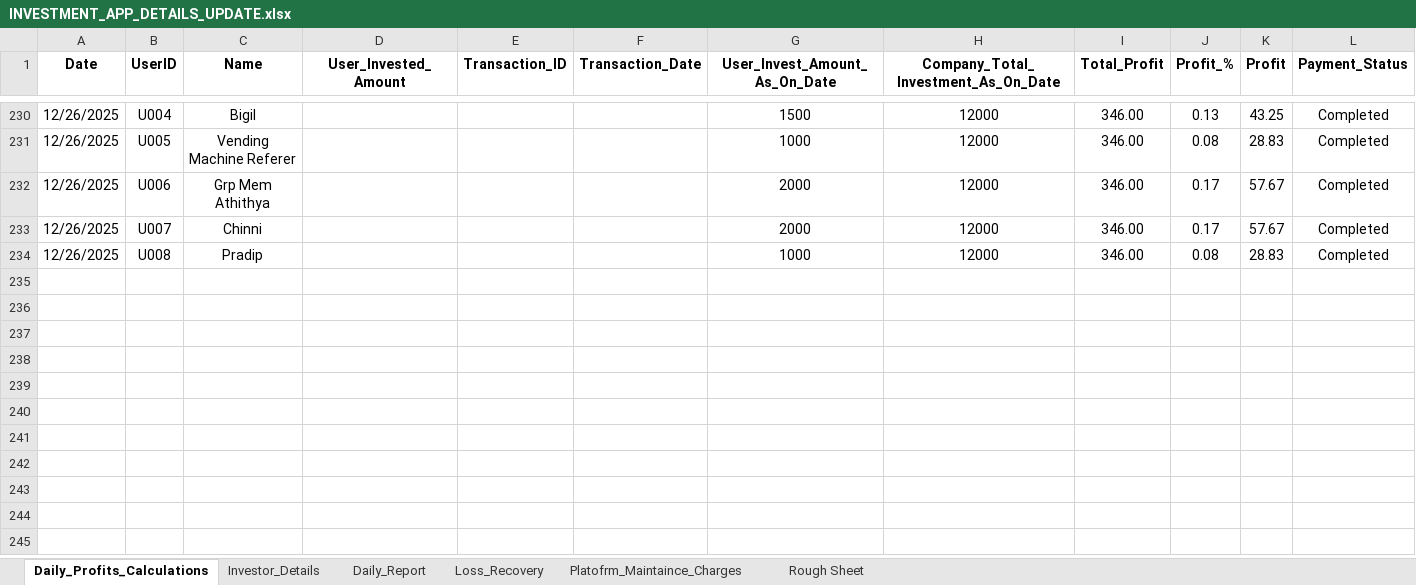
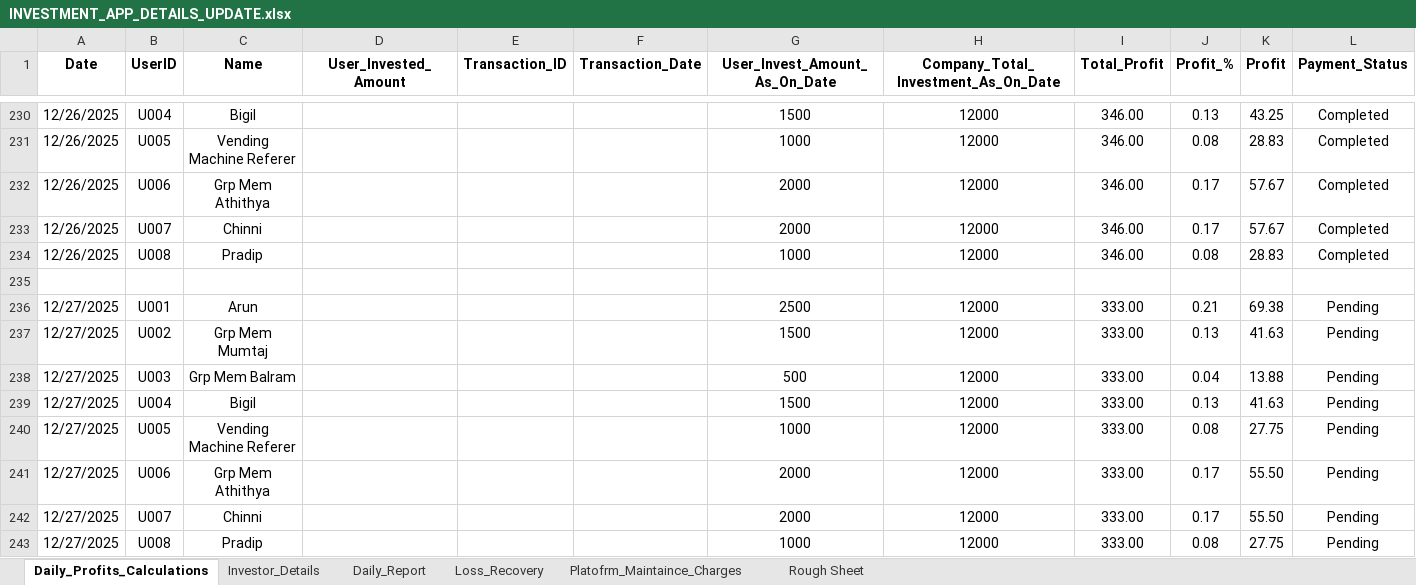
Before and after one commit to Arun2310Rajaputhra/INVESTORS-DASHBOARD, an Excel workbook: INVESTMENT_APP_DETAILS_UPDATE.xlsx, sheet Daily_Profits_Calculations, drawn as a sheet; only a part is shown, gaps mark what is left out; values as stored, in another font and other column widths than the file's, no borders; table styles not drawn; the diff names each change by its address in the sheet, - before the commit and + after, or states it on an @@ line.

Commit message:
jdj

```diff
--- a/INVESTMENT_APP_DETAILS_UPDATE.xlsx (sheet Daily_Profits_Calculations)
+++ b/INVESTMENT_APP_DETAILS_UPDATE.xlsx (sheet Daily_Profits_Calculations)
+row 235: (empty)
+row 236: 12/27/2025 | U001 | Arun |  |  |  | 2500 | 12000 | 333.00 | 0.21 | 69.38 | Pending
+row 237: 12/27/2025 | U002 | Grp Mem Mumtaj |  |  |  | 1500 | 12000 | 333.00 | 0.13 | 41.63 | Pending
+row 238: 12/27/2025 | U003 | Grp Mem Balram |  |  |  | 500 | 12000 | 333.00 | 0.04 | 13.88 | Pending
+row 239: 12/27/2025 | U004 | Bigil |  |  |  | 1500 | 12000 | 333.00 | 0.13 | 41.63 | Pending
+row 240: 12/27/2025 | U005 | Vending Machine Referer |  |  |  | 1000 | 12000 | 333.00 | 0.08 | 27.75 | Pending
+row 241: 12/27/2025 | U006 | Grp Mem Athithya |  |  |  | 2000 | 12000 | 333.00 | 0.17 | 55.50 | Pending
+row 242: 12/27/2025 | U007 | Chinni |  |  |  | 2000 | 12000 | 333.00 | 0.17 | 55.50 | Pending
+row 243: 12/27/2025 | U008 | Pradip |  |  |  | 1000 | 12000 | 333.00 | 0.08 | 27.75 | Pending
```
Also changed, not shown: sheet Daily_Report, sheet Investor_Details.
